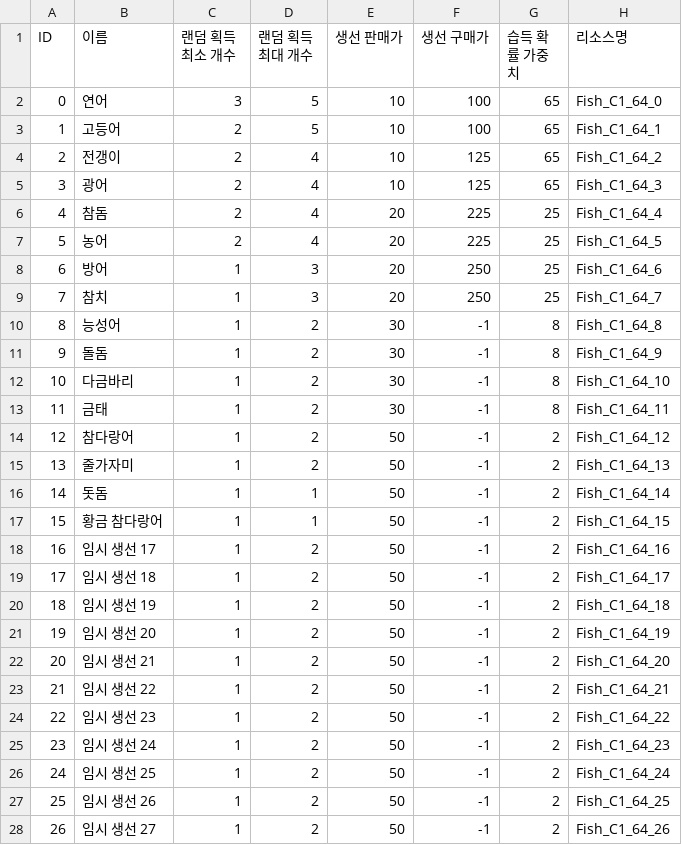
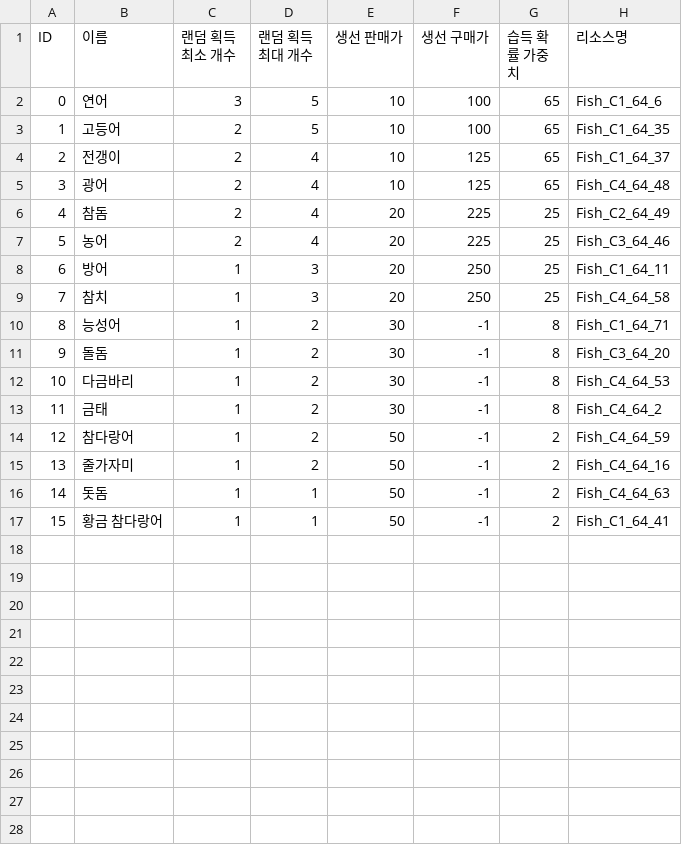
Before and after one commit to sinwa3/Fish-Tycoon, a CSV file: Assets/@Resources/Resources/Table/FishTable.csv, drawn as a sheet; only a part is shown; the diff covers the shown part only.

```diff
--- a/Assets/@Resources/Resources/Table/FishTable.csv
+++ b/Assets/@Resources/Resources/Table/FishTable.csv
@@ -1,28 +1,17 @@
 ID,이름,랜덤 획득 최소 개수,랜덤 획득 최대 개수,생선 판매가,생선 구매가,습득 확률 가중치,리소스명
-0,연어,3,5,10,100,65,Fish_C1_64_0
-1,고등어,2,5,10,100,65,Fish_C1_64_1
-2,전갱이,2,4,10,125,65,Fish_C1_64_2
-3,광어,2,4,10,125,65,Fish_C1_64_3
-4,참돔,2,4,20,225,25,Fish_C1_64_4
-5,농어,2,4,20,225,25,Fish_C1_64_5
-6,방어,1,3,20,250,25,Fish_C1_64_6
-7,참치,1,3,20,250,25,Fish_C1_64_7
-8,능성어,1,2,30,-1,8,Fish_C1_64_8
-9,돌돔,1,2,30,-1,8,Fish_C1_64_9
-10,다금바리,1,2,30,-1,8,Fish_C1_64_10
-11,금태,1,2,30,-1,8,Fish_C1_64_11
-12,참다랑어,1,2,50,-1,2,Fish_C1_64_12
-13,줄가자미,1,2,50,-1,2,Fish_C1_64_13
-14,돗돔,1,1,50,-1,2,Fish_C1_64_14
-15,황금 참다랑어,1,1,50,-1,2,Fish_C1_64_15
-16,임시 생선 17,1,2,50,-1,2,Fish_C1_64_16
-17,임시 생선 18,1,2,50,-1,2,Fish_C1_64_17
-18,임시 생선 19,1,2,50,-1,2,Fish_C1_64_18
-19,임시 생선 20,1,2,50,-1,2,Fish_C1_64_19
-20,임시 생선 21,1,2,50,-1,2,Fish_C1_64_20
-21,임시 생선 22,1,2,50,-1,2,Fish_C1_64_21
-22,임시 생선 23,1,2,50,-1,2,Fish_C1_64_22
-23,임시 생선 24,1,2,50,-1,2,Fish_C1_64_23
-24,임시 생선 25,1,2,50,-1,2,Fish_C1_64_24
-25,임시 생선 26,1,2,50,-1,2,Fish_C1_64_25
-26,임시 생선 27,1,2,50,-1,2,Fish_C1_64_26
+0,연어,3,5,10,100,65,Fish_C1_64_6
+1,고등어,2,5,10,100,65,Fish_C1_64_35
+2,전갱이,2,4,10,125,65,Fish_C1_64_37
+3,광어,2,4,10,125,65,Fish_C4_64_48
+4,참돔,2,4,20,225,25,Fish_C2_64_49
+5,농어,2,4,20,225,25,Fish_C3_64_46
+6,방어,1,3,20,250,25,Fish_C1_64_11
+7,참치,1,3,20,250,25,Fish_C4_64_58
+8,능성어,1,2,30,-1,8,Fish_C1_64_71
+9,돌돔,1,2,30,-1,8,Fish_C3_64_20
+10,다금바리,1,2,30,-1,8,Fish_C4_64_53
+11,금태,1,2,30,-1,8,Fish_C4_64_2
+12,참다랑어,1,2,50,-1,2,Fish_C4_64_59
+13,줄가자미,1,2,50,-1,2,Fish_C4_64_16
+14,돗돔,1,1,50,-1,2,Fish_C4_64_63
+15,황금 참다랑어,1,1,50,-1,2,Fish_C1_64_41
```
Also changed, not shown: 3 removed rows elsewhere in this file, Assets/@Resources/Resources/Table/FoodTable.csv, 12 other files.
